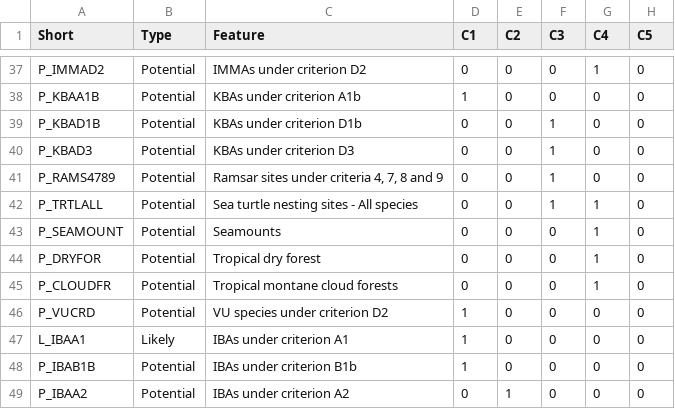
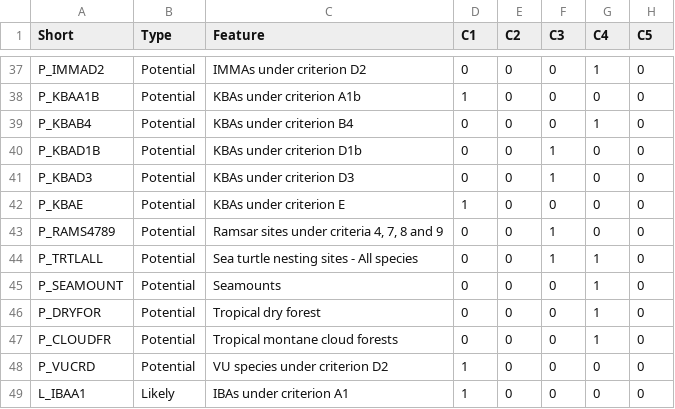
Before and after one commit to sebdunnett/ch, a CSV file: scripts_tools/lookup.csv, drawn as a sheet; only a part is shown, gaps mark what is left out; the shorter side is filled out with more unchanged rows; the diff names each change by its address in the sheet, - before the commit and + after, or states it on an @@ line.

Commit message:
October 2024 data updates and streamling to just WGS

```diff
--- a/scripts_tools/lookup.csv
+++ b/scripts_tools/lookup.csv
+row 39: P_KBAB4 | Potential | KBAs under criterion B4 | 0 | 0 | 0 | 1 | 0
+row 42: P_KBAE | Potential | KBAs under criterion E | 1 | 0 | 0 | 0 | 0
```
Also changed, not shown: 10 other files.
